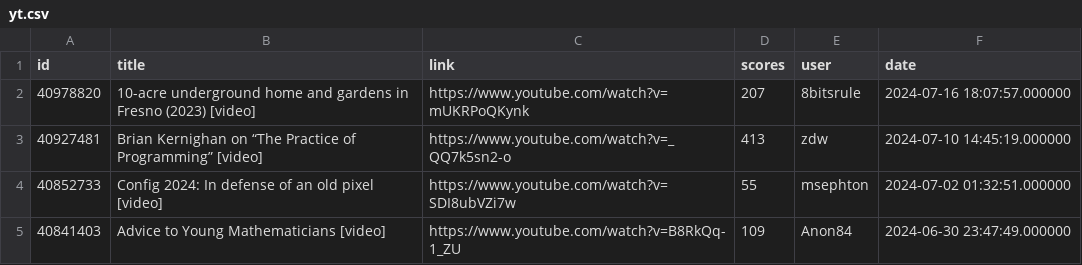
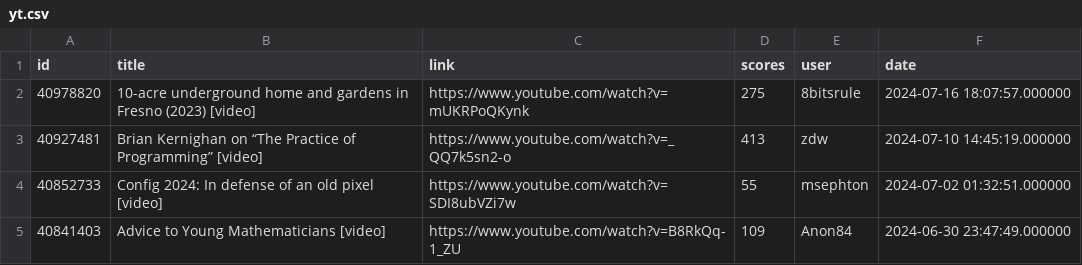
Before and after one commit to boda-sh/hacker-news-headlines, a CSV file: data/yt.csv, drawn as a sheet; only a part is shown.

```diff
--- a/data/yt.csv
+++ b/data/yt.csv
@@ -1,3 +1,3 @@
 id,title,link,scores,user,date
-40978820,10-acre underground home and gardens in Fresno (2023) [video],https://www.youtube.com/watch?v=mUKRPoQKynk,207,8bitsrule,2024-07-16 18:07:57.000000
+40978820,10-acre underground home and gardens in Fresno (2023) [video],https://www.youtube.com/watch?v=mUKRPoQKynk,275,8bitsrule,2024-07-16 18:07:57.000000
 40927481,Brian Kernighan on “The Practice of Programming” [video],https://www.youtube.com/watch?v=_QQ7k5sn2-o,413,zdw,2024-07-10 14:45:19.000000
```
Also changed, not shown: data/best.csv, 4 other files.
